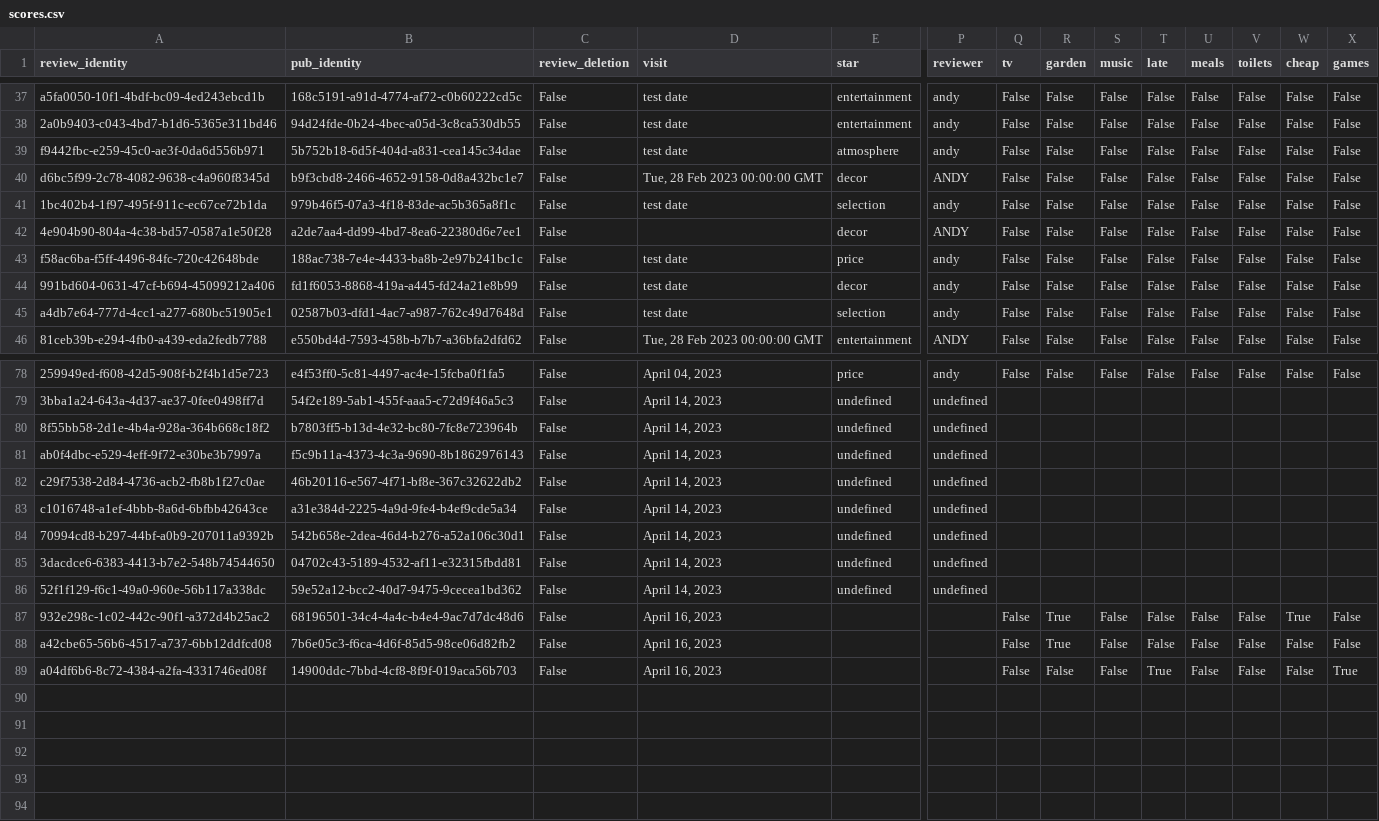
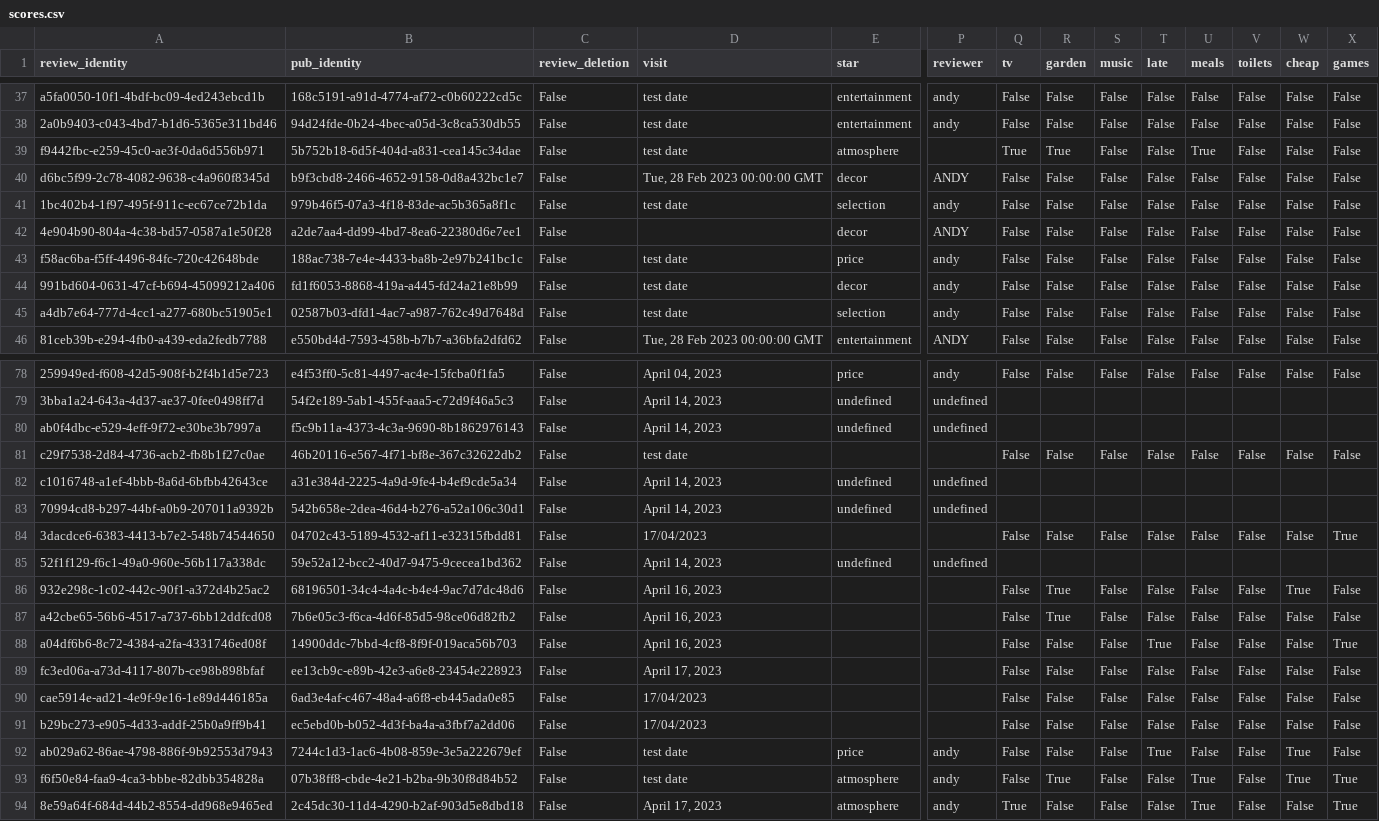
Before and after one commit to cartsmate/thepubcrawls, a CSV file: files/scores.csv, drawn as a sheet; only a part is shown, gaps mark what is left out; removed rows and columns are numbered as before the commit, all else as after; rows hold the shown columns only; the diff covers the shown part only; the diff names each change by its address in the sheet, - before the commit and + after, or states it on an @@ line.

```diff
--- a/files/scores.csv
+++ b/files/scores.csv
-P39 (reviewer): andy
+P39 (reviewer): (empty)
-Q39 (tv): False
+Q39 (tv): True
-R39 (garden): False
+R39 (garden): True
-U39 (meals): False
+U39 (meals): True
-row 80: 8f55bb58-2d1e-4b4a-928a-364b668c18f2 | b7803ff5-b13d-4e32-bc80-7fc8e723964b | False | April 14, 2023 | undefined | undefined
-D81 (visit): April 14, 2023
+D81 (visit): test date
-E81 (star): undefined
+E81 (star): (empty)
-P81 (reviewer): undefined
+P81 (reviewer): (empty)
-Q81 (tv): (empty)
+Q81 (tv): False
-R81 (garden): (empty)
+R81 (garden): False
-S81 (music): (empty)
+S81 (music): False
-T81 (late): (empty)
+T81 (late): False
-U81 (meals): (empty)
+U81 (meals): False
-V81 (toilets): (empty)
+V81 (toilets): False
-W81 (cheap): (empty)
+W81 (cheap): False
-X81 (games): (empty)
+X81 (games): False
-D84 (visit): April 14, 2023
+D84 (visit): 17/04/2023
-E84 (star): undefined
+E84 (star): (empty)
-P84 (reviewer): undefined
+P84 (reviewer): (empty)
-Q84 (tv): (empty)
+Q84 (tv): False
-R84 (garden): (empty)
+R84 (garden): False
-S84 (music): (empty)
+S84 (music): False
-T84 (late): (empty)
+T84 (late): False
-U84 (meals): (empty)
+U84 (meals): False
-V84 (toilets): (empty)
+V84 (toilets): False
-W84 (cheap): (empty)
+W84 (cheap): False
-X84 (games): (empty)
+X84 (games): True
+row 89: fc3ed06a-a73d-4117-807b-ce98b898bfaf | ee13cb9c-e89b-42e3-a6e8-23454e228923 | False | April 17, 2023 |  |  | False | False | False | False | False | False | False | False
+row 90: cae5914e-ad21-4e9f-9e16-1e89d446185a | 6ad3e4af-c467-48a4-a6f8-eb445ada0e85 | False | 17/04/2023 |  |  | False | False | False | False | False | False | False | False
+row 91: b29bc273-e905-4d33-addf-25b0a9ff9b41 | ec5ebd0b-b052-4d3f-ba4a-a3fbf7a2dd06 | False | 17/04/2023 |  |  | False | False | False | False | False | False | False | False
+row 92: ab029a62-86ae-4798-886f-9b92553d7943 | 7244c1d3-1ac6-4b08-859e-3e5a222679ef | False | test date | price | andy | False | False | False | True | False | False | True | False
+row 93: f6f50e84-faa9-4ca3-bbbe-82dbb354828a | 07b38ff8-cbde-4e21-b2ba-9b30f8d84b52 | False | test date | atmosphere | andy | False | True | False | False | True | False | True | True
+row 94: 8e59a64f-684d-44b2-8554-dd968e9465ed | 2c45dc30-11d4-4290-b2af-903d5e8dbd18 | False | April 17, 2023 | atmosphere | andy | True | False | False | False | True | False | False | True
```
Also changed, not shown: 17 edited cells elsewhere in this file, 57 other files.
